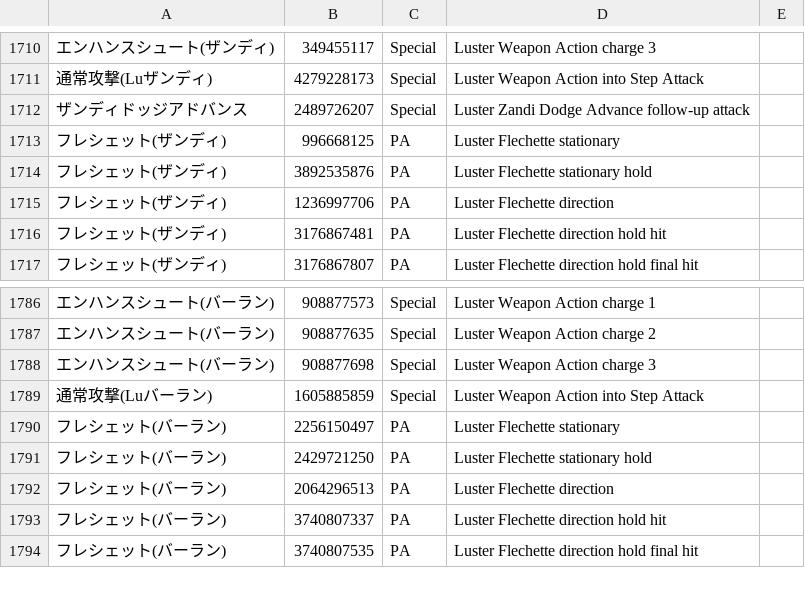
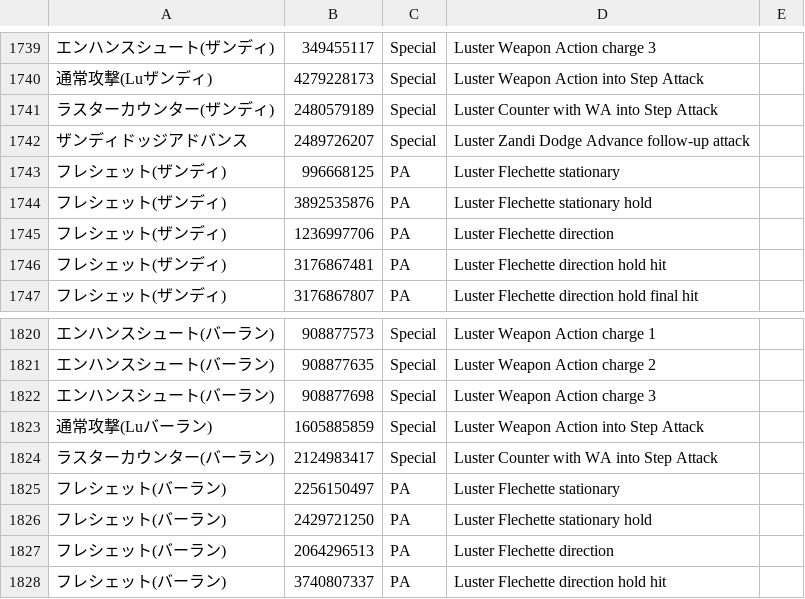
Before and after one commit to haiyuan233/op-skills, a CSV file: skills_ja.csv, drawn as a sheet; only a part is shown, gaps mark what is left out; the shorter side is filled out with more unchanged rows; the diff covers the shown part only; the diff names each change by its address in the sheet, - before the commit and + after, or states it on an @@ line.

```diff
--- a/skills_ja.csv
+++ b/skills_ja.csv
+row 1741: ラスターカウンター(ザンディ) | 2480579189 | Special | Luster Counter with WA into Step Attack
+row 1824: ラスターカウンター(バーラン) | 2124983417 | Special | Luster Counter with WA into Step Attack
```
Also changed, not shown: 39 added rows elsewhere in this file.
